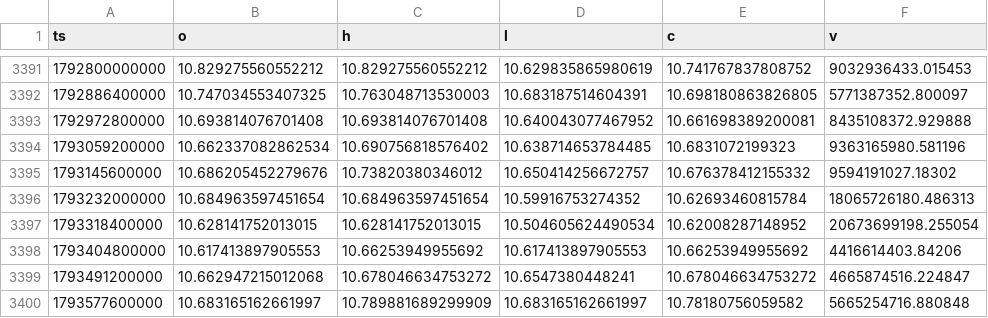
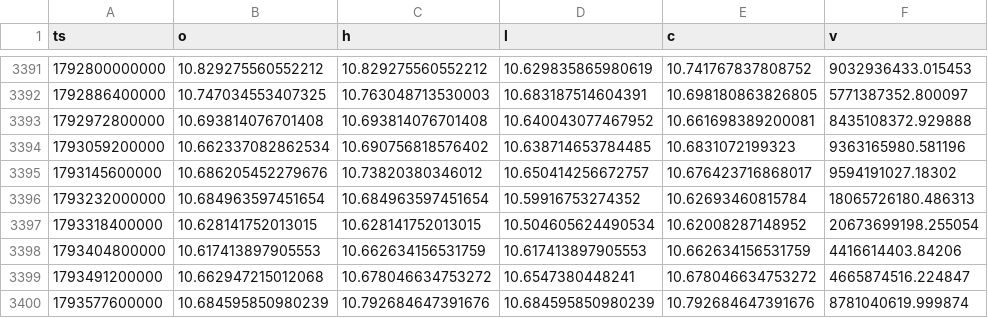
Before and after one commit to Wickedrad/coinbaseTraderBot, a CSV file: research/btcd_fractal/data/ETH.D_1d.csv, drawn as a sheet; only a part is shown, gaps mark what is left out.

```diff
--- a/research/btcd_fractal/data/ETH.D_1d.csv
+++ b/research/btcd_fractal/data/ETH.D_1d.csv
@@ -3394,7 +3394,7 @@ ts,o,h,l,c,v
 1793059200000,10.662337082862534,10.690756818576402,10.638714653784485,10.6831072199323,9363165980.581196
-1793145600000,10.686205452279676,10.73820380346012,10.650414256672757,10.676378412155332,9594191027.18302
+1793145600000,10.686205452279676,10.73820380346012,10.650414256672757,10.676423716868017,9594191027.18302
 1793232000000,10.684963597451654,10.684963597451654,10.59916753274352,10.62693460815784,18065726180.486313
 1793318400000,10.628141752013015,10.628141752013015,10.504605624490534,10.62008287148952,20673699198.255054
-1793404800000,10.617413897905553,10.66253949955692,10.617413897905553,10.66253949955692,4416614403.84206
+1793404800000,10.617413897905553,10.662634156531759,10.617413897905553,10.662634156531759,4416614403.84206
 1793491200000,10.662947215012068,10.678046634753272,10.6547380448241,10.678046634753272,4665874516.224847
-1793577600000,10.683165162661997,10.789881689299909,10.683165162661997,10.78180756059582,5665254716.880848
+1793577600000,10.684595850980239,10.792684647391676,10.684595850980239,10.792684647391676,8781040619.999874
```
Also changed, not shown: research/btcd_fractal/data/BTC.D_1d.csv, research/btcd_fractal/data/BTCUSD_1d.csv, 22 other files.
